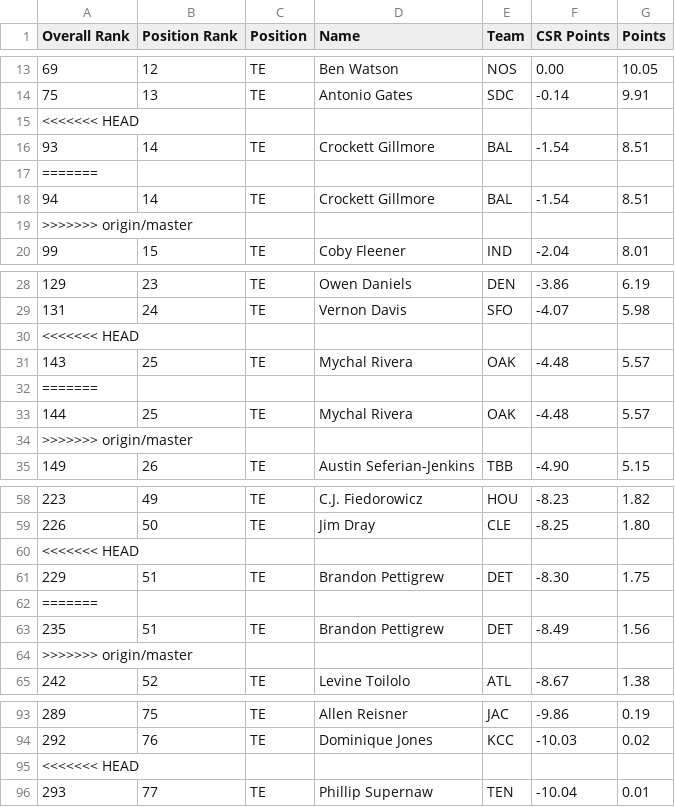
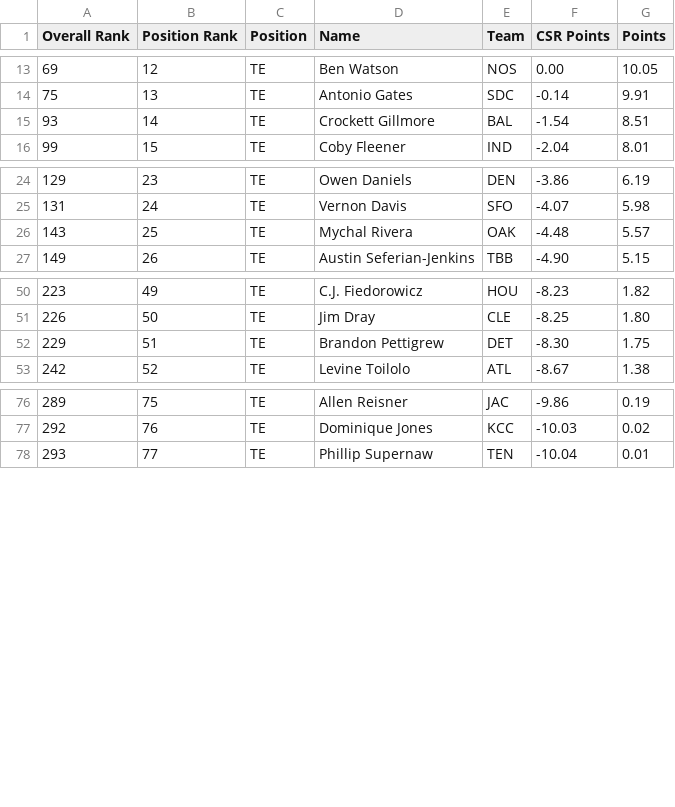
Before and after one commit to maatspencer/Sleeper-Bot-Snake-Draft, a CSV file: Sleeper Bot Snake Draft/bin/Release/Reports/TERank.csv, drawn as a sheet; only a part is shown, gaps mark what is left out; the diff covers the shown part only.

```diff
--- a/Sleeper Bot Snake Draft/bin/Release/Reports/TERank.csv
+++ b/Sleeper Bot Snake Draft/bin/Release/Reports/TERank.csv
@@ -14,7 +14,3 @@ Overall Rank,Position Rank,Position,Name,Team,CSR Points,Points
 75,13,TE,Antonio Gates,SDC,-0.14,9.91
-<<<<<<< HEAD
 93,14,TE,Crockett Gillmore,BAL,-1.54,8.51
-=======
-94,14,TE,Crockett Gillmore,BAL,-1.54,8.51
->>>>>>> origin/master
 99,15,TE,Coby Fleener,IND,-2.04,8.01
@@ -29,7 +25,3 @@ Overall Rank,Position Rank,Position,Name,Team,CSR Points,Points
 131,24,TE,Vernon Davis,SFO,-4.07,5.98
-<<<<<<< HEAD
 143,25,TE,Mychal Rivera,OAK,-4.48,5.57
-=======
-144,25,TE,Mychal Rivera,OAK,-4.48,5.57
->>>>>>> origin/master
 149,26,TE,Austin Seferian-Jenkins,TBB,-4.90,5.15
@@ -59,7 +51,3 @@ Overall Rank,Position Rank,Position,Name,Team,CSR Points,Points
 226,50,TE,Jim Dray,CLE,-8.25,1.80
-<<<<<<< HEAD
 229,51,TE,Brandon Pettigrew,DET,-8.30,1.75
-=======
-235,51,TE,Brandon Pettigrew,DET,-8.49,1.56
->>>>>>> origin/master
 242,52,TE,Levine Toilolo,ATL,-8.67,1.38
@@ -94,3 +77,2 @@ Overall Rank,Position Rank,Position,Name,Team,CSR Points,Points
 292,76,TE,Dominique Jones,KCC,-10.03,0.02
-<<<<<<< HEAD
 293,77,TE,Phillip Supernaw,TEN,-10.04,0.01
```
Also changed, not shown: 22 removed rows elsewhere in this file, Sleeper Bot Snake Draft/bin/Release/Reports/FlexRank.csv, Sleeper Bot Snake Draft/bin/Release/Reports/OverallRank.csv, 6 other files.
